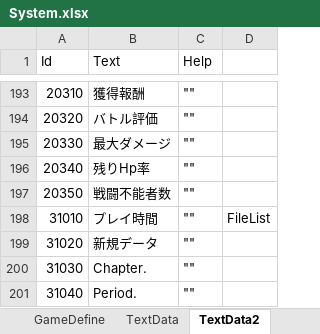
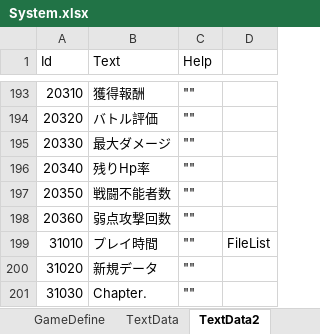
Before and after one commit to seedsclaft/hibikakeut, an Excel workbook: Assets/Data/System.xlsx, sheet TextData2, drawn as a sheet; only a part is shown, gaps mark what is left out; the shorter side is filled out with more unchanged rows; values as stored, in another font and other column widths than the file's, no borders; the diff names each change by its address in the sheet, - before the commit and + after, or states it on an @@ line.

```diff
--- a/Assets/Data/System.xlsx (sheet TextData2)
+++ b/Assets/Data/System.xlsx (sheet TextData2)
+row 198: 20360 | 弱点攻撃回数 | ""
```
Also changed, not shown: Assets/Data/PrizeSets.xlsx, 11 other files.
